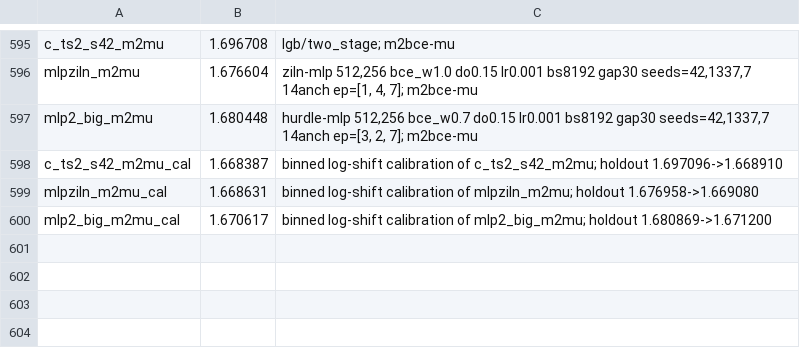
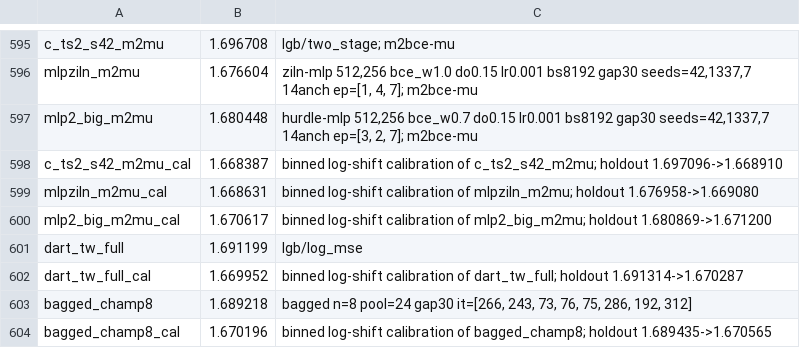
Before and after one commit to Kondachello/e-cup, a TSV file: work/reports/scores.tsv, drawn as a sheet; only a part is shown, gaps mark what is left out.

```diff
--- a/work/reports/scores.tsv
+++ b/work/reports/scores.tsv
@@ -600 +600,5 @@ mlpziln_m2mu_cal	1.668631	binned log-shift calibration of mlpziln_m2mu; holdout
 mlp2_big_m2mu_cal	1.670617	binned log-shift calibration of mlp2_big_m2mu; holdout 1.680869->1.671200
+dart_tw_full	1.691199	lgb/log_mse
+dart_tw_full_cal	1.669952	binned log-shift calibration of dart_tw_full; holdout 1.691314->1.670287
+bagged_champ8	1.689218	bagged n=8 pool=24 gap30 it=[266, 243, 73, 76, 75, 286, 192, 312]
+bagged_champ8_cal	1.670196	binned log-shift calibration of bagged_champ8; holdout 1.689435->1.670565
```
